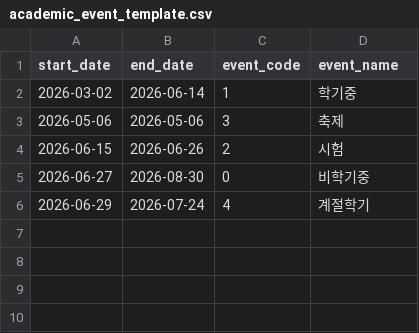
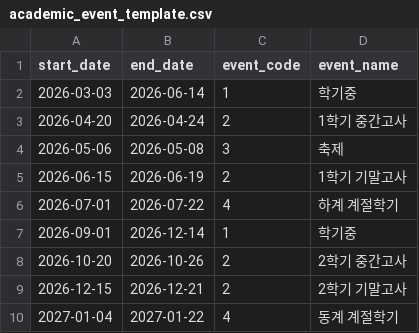
Before and after one commit to s843210/capstone_conv, a CSV file: backend/conv/docs/templates/academic_event_template.csv, drawn as a sheet.

Commit message:
fix: add poi dependencies and refresh academic event template

```diff
--- a/backend/conv/docs/templates/academic_event_template.csv
+++ b/backend/conv/docs/templates/academic_event_template.csv
@@ -1,6 +1,10 @@
 start_date,end_date,event_code,event_name
-2026-03-02,2026-06-14,1,학기중
-2026-05-06,2026-05-06,3,축제
-2026-06-15,2026-06-26,2,시험
-2026-06-27,2026-08-30,0,비학기중
-2026-06-29,2026-07-24,4,계절학기
+2026-03-03,2026-06-14,1,학기중
+2026-04-20,2026-04-24,2,1학기 중간고사
+2026-05-06,2026-05-08,3,축제
+2026-06-15,2026-06-19,2,1학기 기말고사
+2026-07-01,2026-07-22,4,하계 계절학기
+2026-09-01,2026-12-14,1,학기중
+2026-10-20,2026-10-26,2,2학기 중간고사
+2026-12-15,2026-12-21,2,2학기 기말고사
+2027-01-04,2027-01-22,4,동계 계절학기
```
Also changed, not shown: 2 other files.
